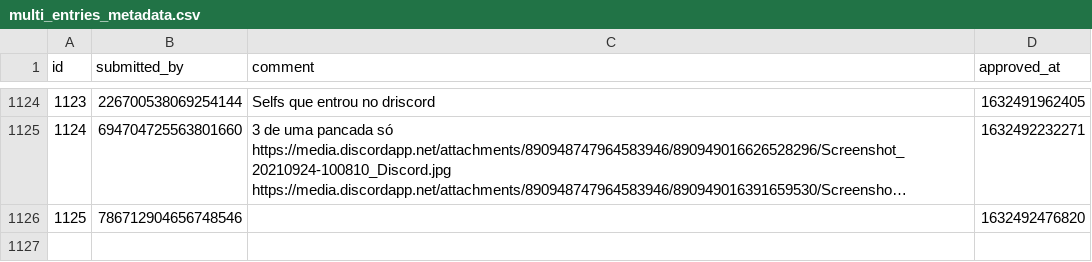
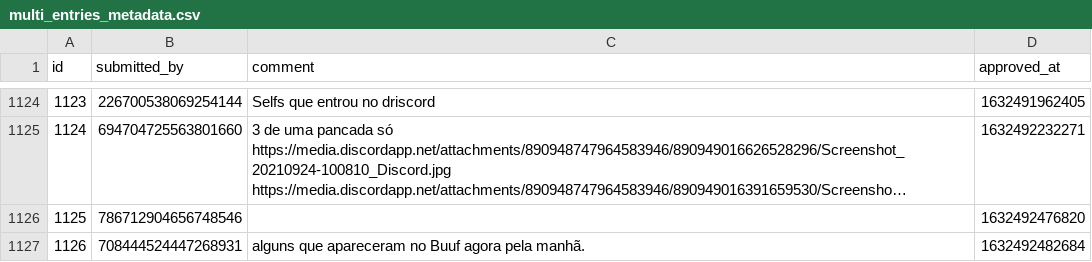
Before and after one commit to LorittaBot/FloppaPowerData, a CSV file: multi_entries_metadata.csv, drawn as a sheet; only a part is shown, gaps mark what is left out; long unchanged cells end in …; the diff names each change by its address in the sheet, - before the commit and + after, or states it on an @@ line.

```diff
--- a/multi_entries_metadata.csv
+++ b/multi_entries_metadata.csv
+row 1127: 1126 | 708444524447268931 | alguns que apareceram no Buuf agora pela manhã. | 1632492482684
```
Also changed, not shown: blocked_users.csv, users_approvals.csv, 1 other file.
